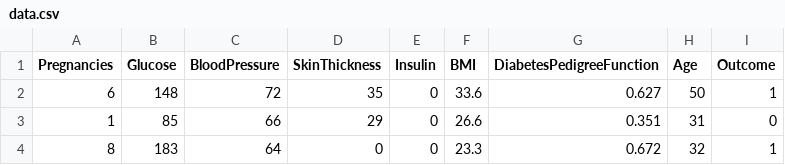
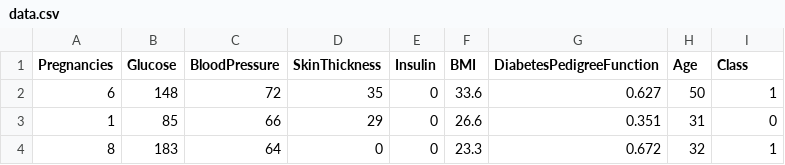
Before and after one commit to frankmaina/Diabetes-Ml-Classification, a CSV file: train/data.csv, drawn as a sheet; only a part is shown.

```diff
--- a/train/data.csv
+++ b/train/data.csv
@@ -1,2 +1,2 @@
-Pregnancies,Glucose,BloodPressure,SkinThickness,Insulin,BMI,DiabetesPedigreeFunction,Age,Outcome
+Pregnancies,Glucose,BloodPressure,SkinThickness,Insulin,BMI,DiabetesPedigreeFunction,Age,Class
 6,148,72,35,0,33.6,0.627,50,1
```
Also changed, not shown: 2 other files.
